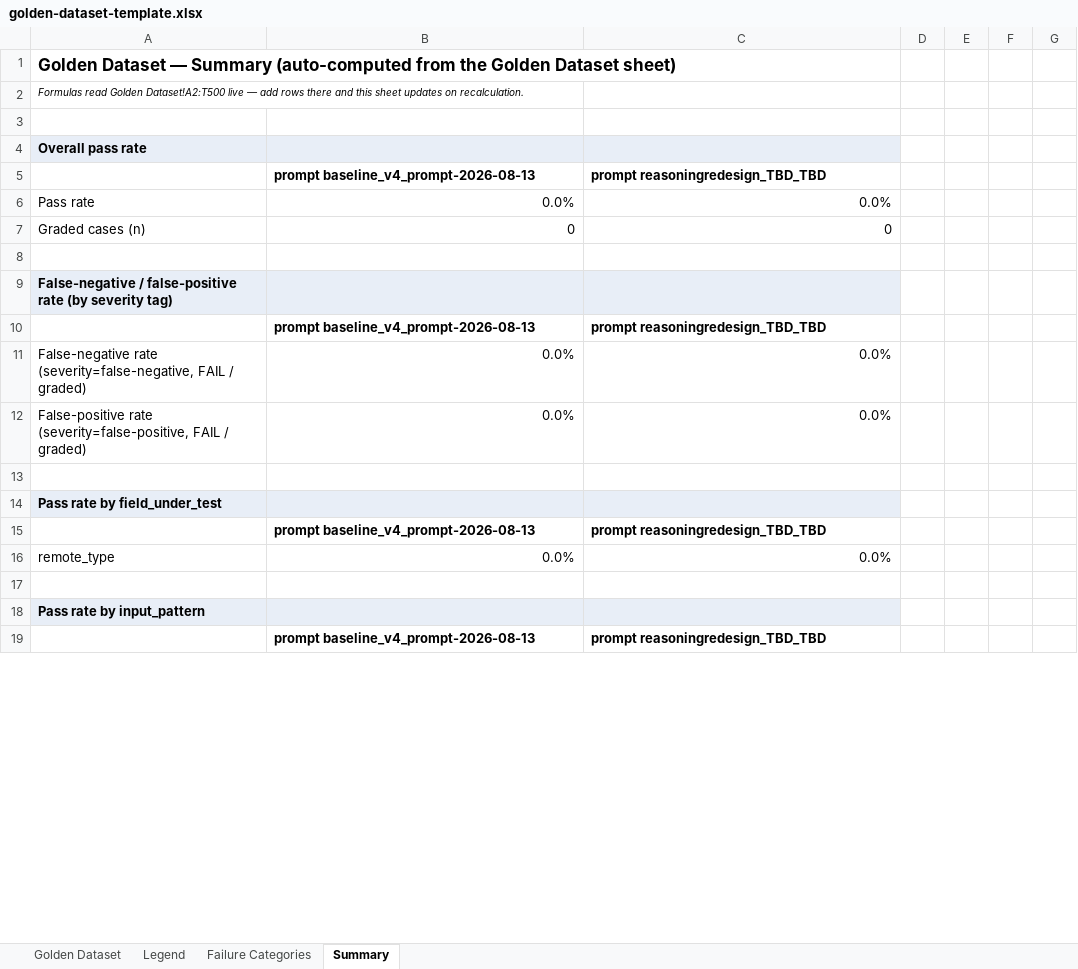
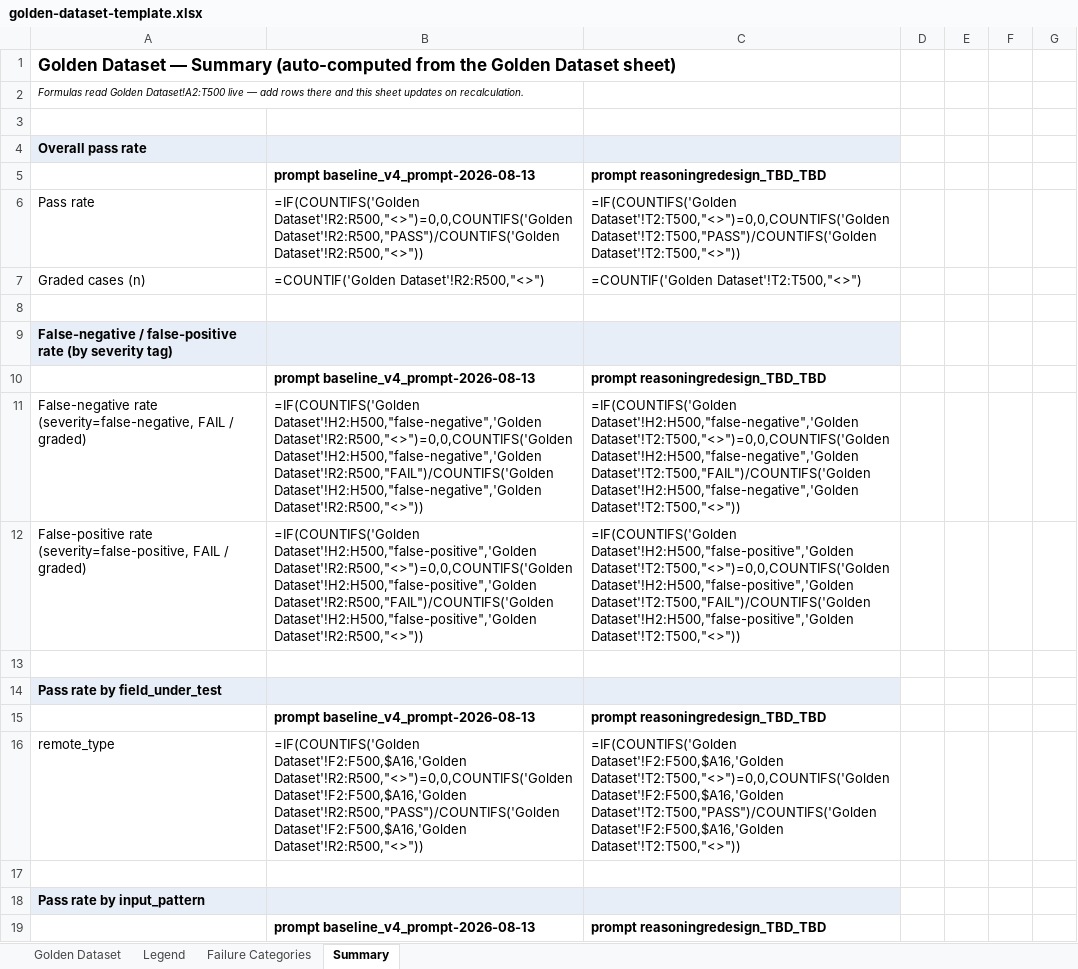
Before and after one commit to zenarcha/job-scout, an Excel workbook: samples/golden-dataset/golden-dataset-template.xlsx, sheet Summary, drawn as a sheet; only a part is shown; values as stored, in another font and other column widths than the file's, no borders; formulas without a stored value are shown as written; conditional formats not drawn; the diff covers the shown part only; the diff names each change by its address in the sheet, - before the commit and + after, or states it on an @@ line.

```diff
--- a/samples/golden-dataset/golden-dataset-template.xlsx (sheet Summary)
+++ b/samples/golden-dataset/golden-dataset-template.xlsx (sheet Summary)
-B6: 0.0%
+B6: =IF(COUNTIFS('Golden Dataset'!R2:R500,"<>")=0,0,COUNTIFS('Golden Dataset'!R2:R500,"PASS")/COUNTIFS('Golden Dataset'!R2:R500,"<>"))
-C6: 0.0%
+C6: =IF(COUNTIFS('Golden Dataset'!T2:T500,"<>")=0,0,COUNTIFS('Golden Dataset'!T2:T500,"PASS")/COUNTIFS('Golden Dataset'!T2:T500,"<>"))
-B7: 0
+B7: =COUNTIF('Golden Dataset'!R2:R500,"<>")
-C7: 0
+C7: =COUNTIF('Golden Dataset'!T2:T500,"<>")
-B11: 0.0%
+B11: =IF(COUNTIFS('Golden Dataset'!H2:H500,"false-negative",'Golden Dataset'!R2:R500,"<>")=0,0,COUNTIFS('Golden Dataset'!H2:H500,"false-negative",'Golden Dataset'!R2:R500,"FAIL")/COUNTIFS('Golden Dataset'!H2:H500,"false-negative",'Golden Dataset'!R2:R500,"<>"))
-C11: 0.0%
+C11: =IF(COUNTIFS('Golden Dataset'!H2:H500,"false-negative",'Golden Dataset'!T2:T500,"<>")=0,0,COUNTIFS('Golden Dataset'!H2:H500,"false-negative",'Golden Dataset'!T2:T500,"FAIL")/COUNTIFS('Golden Dataset'!H2:H500,"false-negative",'Golden Dataset'!T2:T500,"<>"))
-B12: 0.0%
+B12: =IF(COUNTIFS('Golden Dataset'!H2:H500,"false-positive",'Golden Dataset'!R2:R500,"<>")=0,0,COUNTIFS('Golden Dataset'!H2:H500,"false-positive",'Golden Dataset'!R2:R500,"FAIL")/COUNTIFS('Golden Dataset'!H2:H500,"false-positive",'Golden Dataset'!R2:R500,"<>"))
-C12: 0.0%
+C12: =IF(COUNTIFS('Golden Dataset'!H2:H500,"false-positive",'Golden Dataset'!T2:T500,"<>")=0,0,COUNTIFS('Golden Dataset'!H2:H500,"false-positive",'Golden Dataset'!T2:T500,"FAIL")/COUNTIFS('Golden Dataset'!H2:H500,"false-positive",'Golden Dataset'!T2:T500,"<>"))
-B16: 0.0%
+B16: =IF(COUNTIFS('Golden Dataset'!F2:F500,$A16,'Golden Dataset'!R2:R500,"<>")=0,0,COUNTIFS('Golden Dataset'!F2:F500,$A16,'Golden Dataset'!R2:R500,"PASS")/COUNTIFS('Golden Dataset'!F2:F500,$A16,'Golden Dataset'!R2:R500,"<>"))
-C16: 0.0%
+C16: =IF(COUNTIFS('Golden Dataset'!F2:F500,$A16,'Golden Dataset'!T2:T500,"<>")=0,0,COUNTIFS('Golden Dataset'!F2:F500,$A16,'Golden Dataset'!T2:T500,"PASS")/COUNTIFS('Golden Dataset'!F2:F500,$A16,'Golden Dataset'!T2:T500,"<>"))
```
Also changed, not shown: 100 added rows, 15 removed rows and 14 edited cells elsewhere in this sheet, sheet Golden Dataset, 7 other files.
